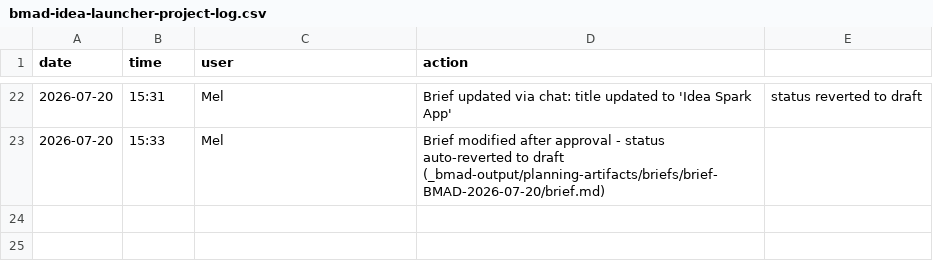
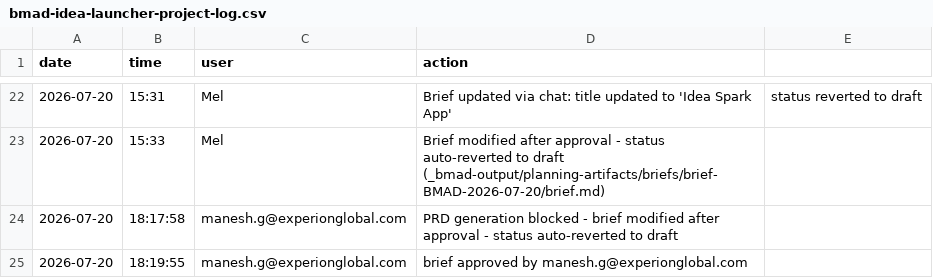
Before and after one commit to melinda-experion/bmad-demo, a CSV file: _bmad-output/bmad-idea-launcher-project-log.csv, drawn as a sheet; only a part is shown, gaps mark what is left out.

Commit message:
feat: add skills to grant approval and do the gate check

```diff
--- a/_bmad-output/bmad-idea-launcher-project-log.csv
+++ b/_bmad-output/bmad-idea-launcher-project-log.csv
@@ -23 +23,3 @@ date,time,user,action
 2026-07-20,15:33,Mel,Brief modified after approval - status auto-reverted to draft (_bmad-output/planning-artifacts/briefs/brief-BMAD-2026-07-20/brief.md)
+2026-07-20,18:17:58,manesh.g@experionglobal.com,PRD generation blocked - brief modified after approval - status auto-reverted to draft
+2026-07-20,18:19:55,manesh.g@experionglobal.com,brief approved by manesh.g@experionglobal.com
```
Also changed, not shown: 12 other files.
